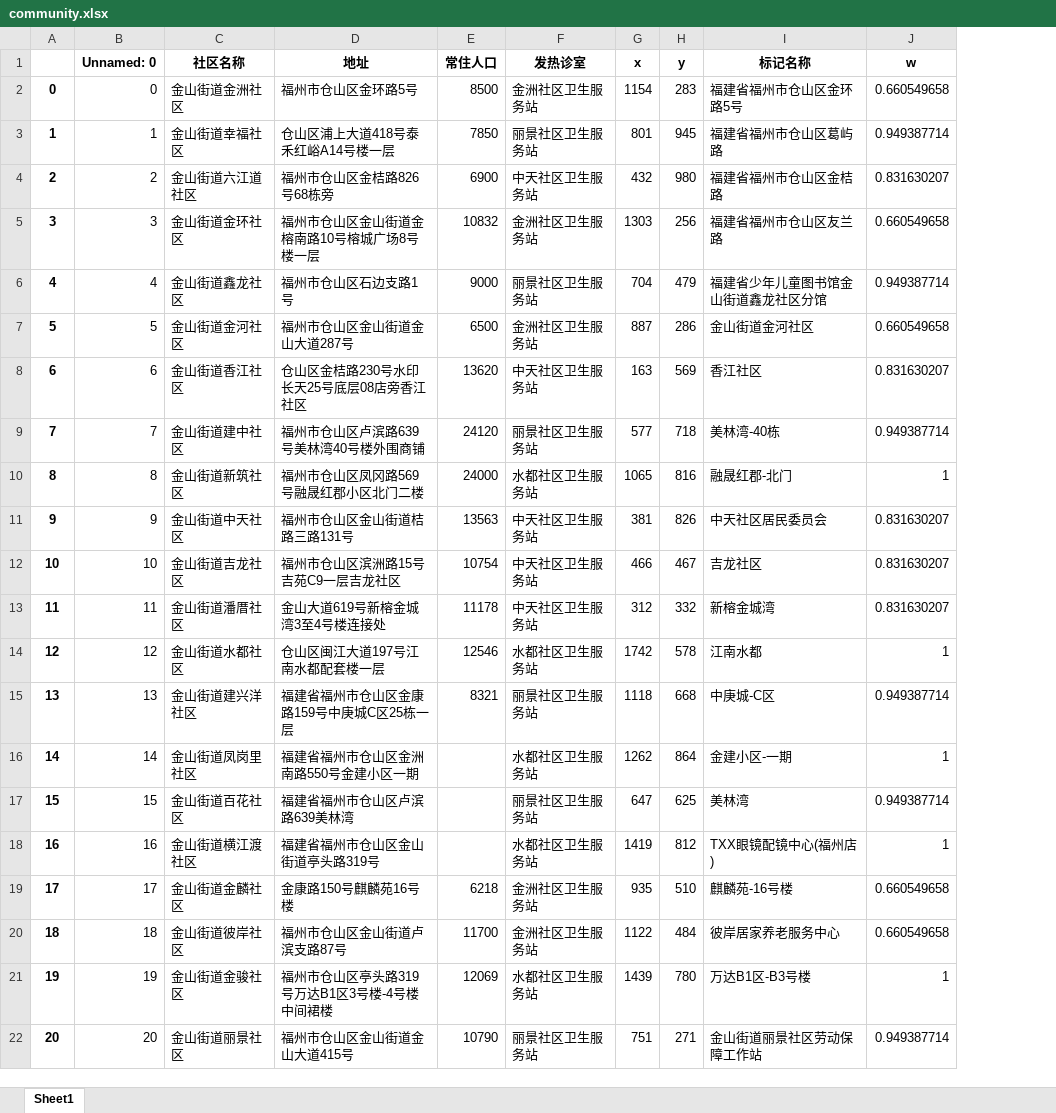
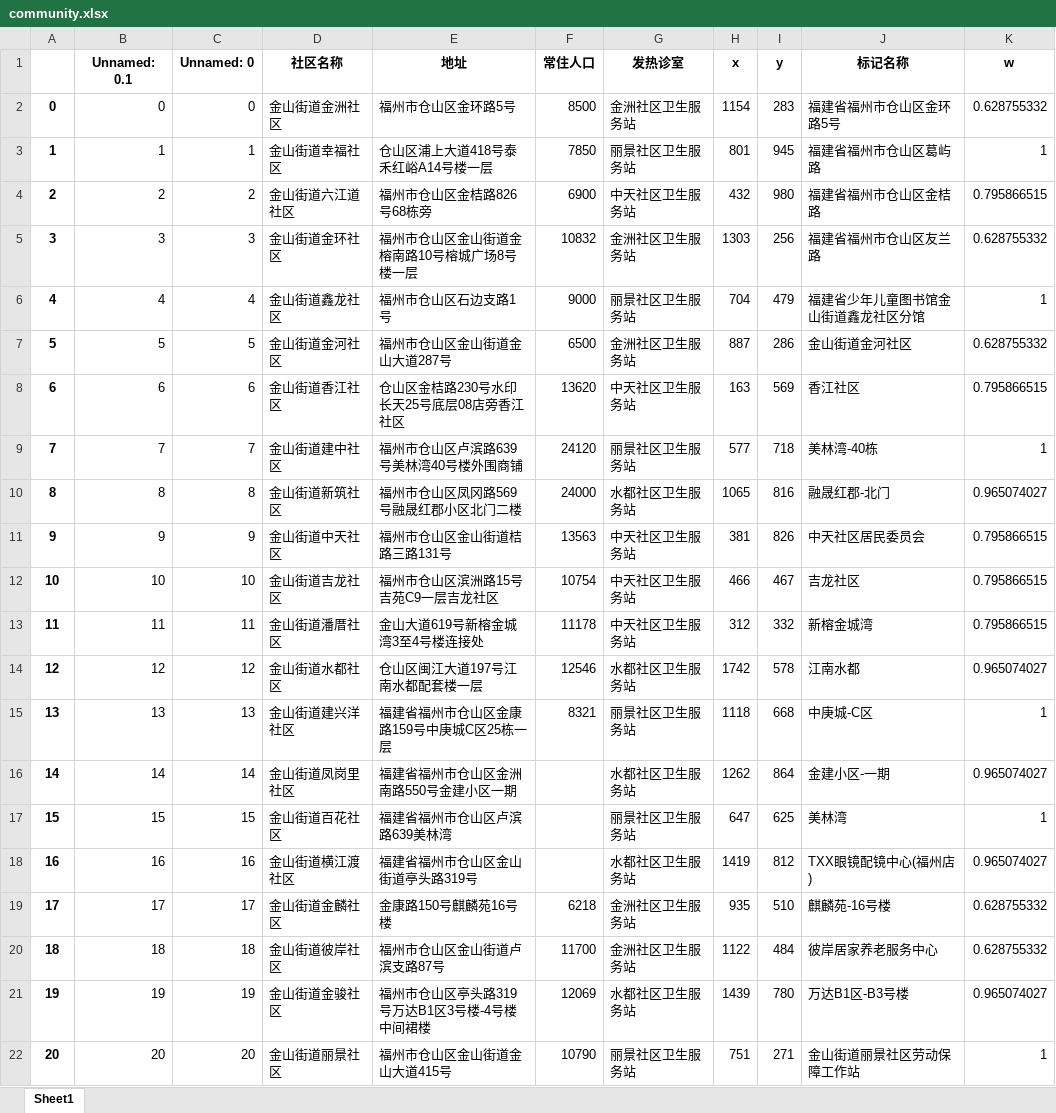
Before and after one commit to keke1022/DWP, an Excel workbook: community.xlsx, sheet Sheet1, drawn as a sheet; values as stored, in another font and other column widths than the file's, no borders; addresses are those after the commit; the diff names each change by its address in the sheet, - before the commit and + after, or states it on an @@ line.

```diff
--- a/community.xlsx (sheet Sheet1)
+++ b/community.xlsx (sheet Sheet1)
+column B (Unnamed: 0.1), rows 2-22: 0 | 1 | 2 | 3 | 4 | 5 | 6 | 7 | 8 | 9 | 10 | 11 | 12 | 13 | 14 | 15 | 16 | 17 | 18 | 19 | 20
-K2 (w): 0.660549658
+K2 (w): 0.628755332
-K3 (w): 0.949387714
+K3 (w): 1
-K4 (w): 0.831630207
+K4 (w): 0.795866515
-K5 (w): 0.660549658
+K5 (w): 0.628755332
-K6 (w): 0.949387714
+K6 (w): 1
-K7 (w): 0.660549658
+K7 (w): 0.628755332
-K8 (w): 0.831630207
+K8 (w): 0.795866515
-K9 (w): 0.949387714
+K9 (w): 1
-K10 (w): 1
+K10 (w): 0.965074027
-K11:K13 (w): 0.831630207
+K11:K13 (w): 0.795866515
-K14 (w): 1
+K14 (w): 0.965074027
-K15 (w): 0.949387714
+K15 (w): 1
-K16 (w): 1
+K16 (w): 0.965074027
-K17 (w): 0.949387714
+K17 (w): 1
-K18 (w): 1
+K18 (w): 0.965074027
-K19:K20 (w): 0.660549658
+K19:K20 (w): 0.628755332
-K21 (w): 1
+K21 (w): 0.965074027
-K22 (w): 0.949387714
+K22 (w): 1
```
Also changed, not shown: 13 other files.
